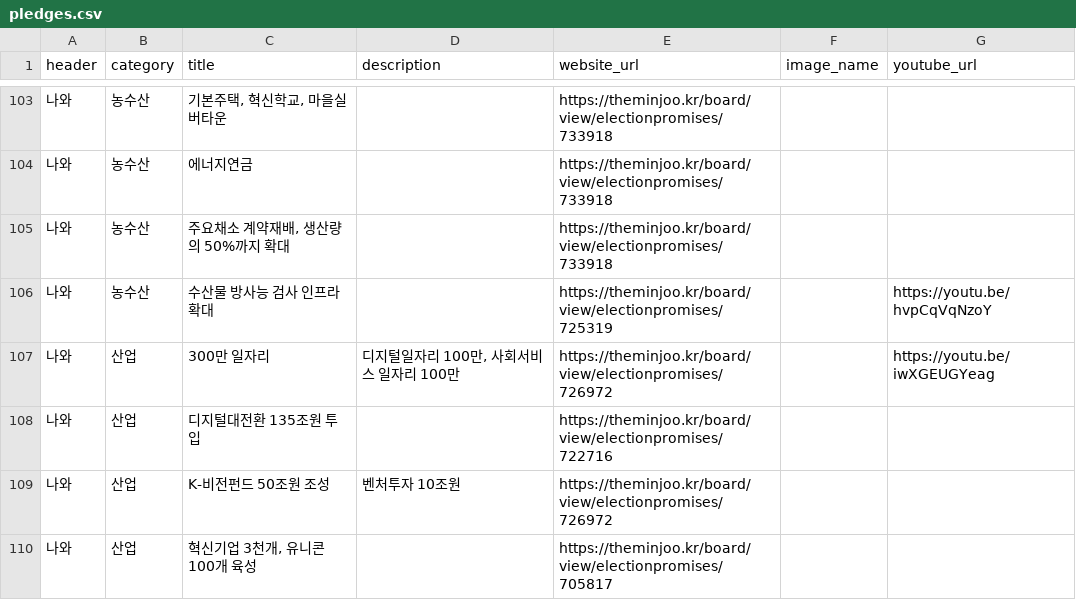
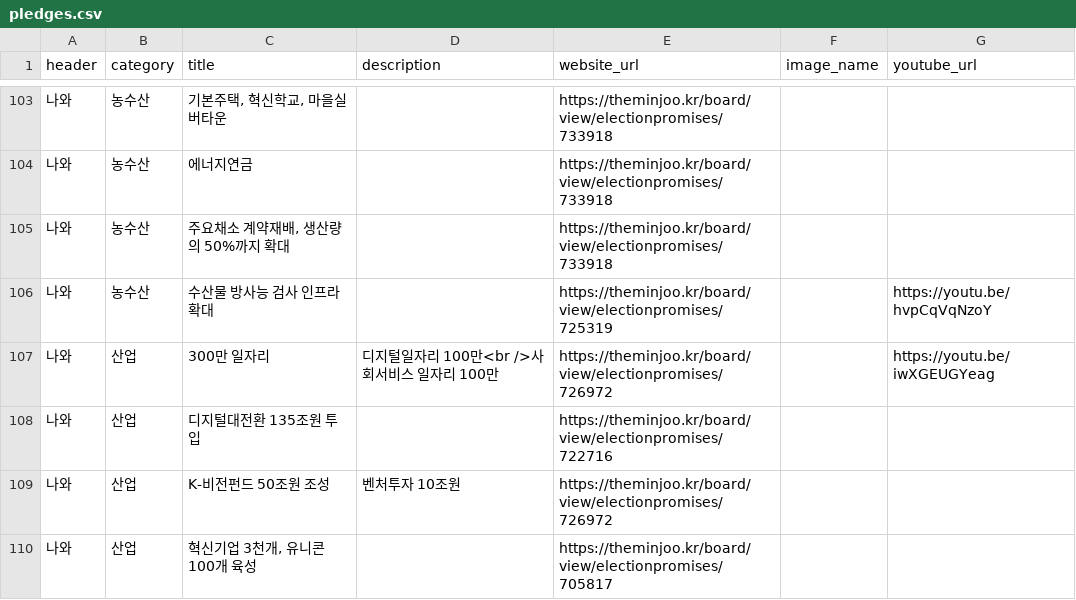
Before and after one commit to p4u-jm/p4u-jm.github.io, a CSV file: data/pledges.csv, drawn as a sheet; only a part is shown, gaps mark what is left out; the diff covers the shown part only.

```diff
--- a/data/pledges.csv
+++ b/data/pledges.csv
@@ -106,3 +106,3 @@
 나와,농수산,수산물 방사능 검사 인프라 확대,,https://theminjoo.kr/board/view/electionpromises/725319,,https://youtu.be/hvpCqVqNzoY
-나와,산업,300만 일자리 ,"디지털일자리 100만, 사회서비스 일자리 100만",https://theminjoo.kr/board/view/electionpromises/726972,,https://youtu.be/iwXGEUGYeag
+나와,산업,300만 일자리 ,디지털일자리 100만<br />사회서비스 일자리 100만,https://theminjoo.kr/board/view/electionpromises/726972,,https://youtu.be/iwXGEUGYeag
 나와,산업,디지털대전환 135조원 투입,,https://theminjoo.kr/board/view/electionpromises/722716,,
```
Also changed, not shown: 9 edited cells elsewhere in this file, 3 other files.
